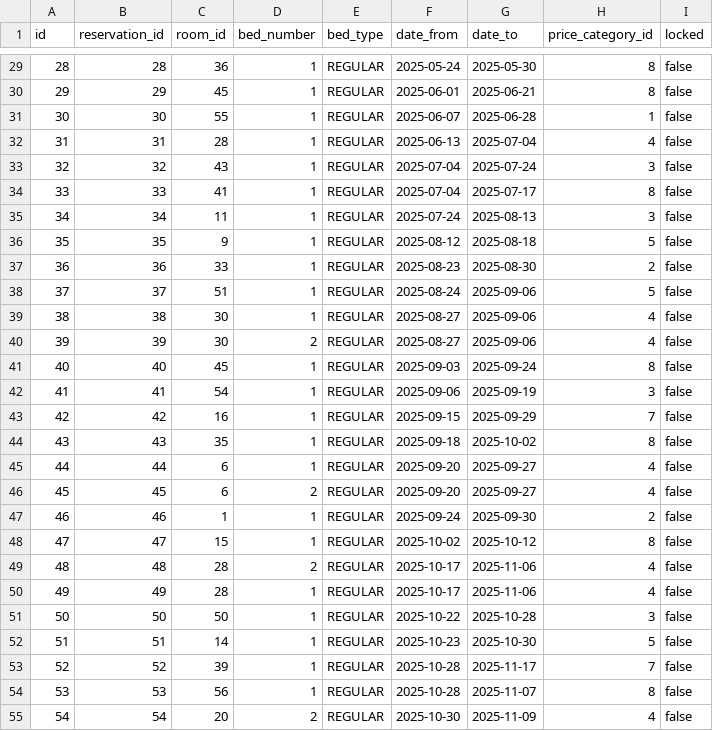
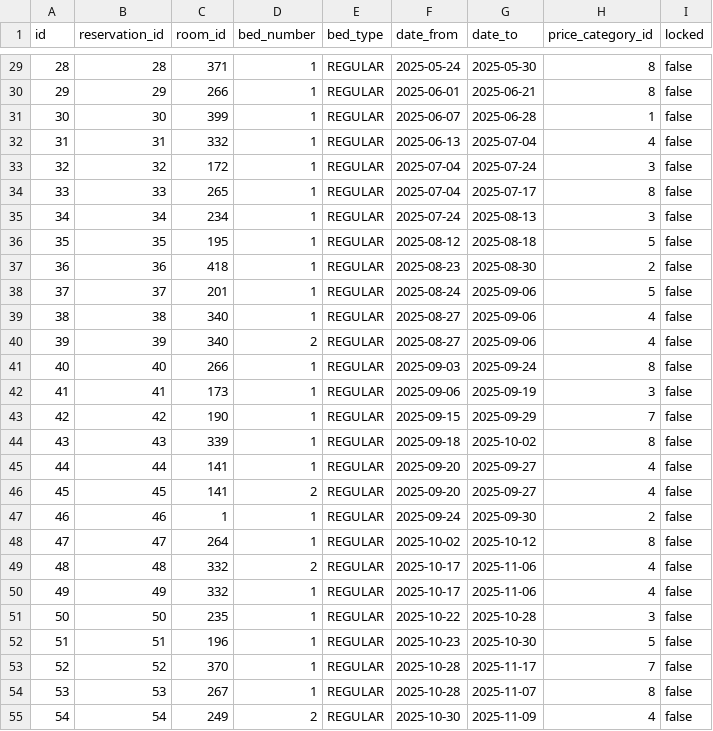
Before and after one commit to lukasbarilic/TK, a CSV file: backend/src/main/resources/demo/stays.csv, drawn as a sheet; only a part is shown, gaps mark what is left out; the diff covers the shown part only.

```diff
--- a/backend/src/main/resources/demo/stays.csv
+++ b/backend/src/main/resources/demo/stays.csv
@@ -29,27 +29,27 @@ id,reservation_id,room_id,bed_number,bed_type,date_from,date_to,price_category_i
-28,28,36,1,REGULAR,2025-05-24,2025-05-30,8,false
-29,29,45,1,REGULAR,2025-06-01,2025-06-21,8,false
-30,30,55,1,REGULAR,2025-06-07,2025-06-28,1,false
-31,31,28,1,REGULAR,2025-06-13,2025-07-04,4,false
-32,32,43,1,REGULAR,2025-07-04,2025-07-24,3,false
-33,33,41,1,REGULAR,2025-07-04,2025-07-17,8,false
-34,34,11,1,REGULAR,2025-07-24,2025-08-13,3,false
-35,35,9,1,REGULAR,2025-08-12,2025-08-18,5,false
-36,36,33,1,REGULAR,2025-08-23,2025-08-30,2,false
-37,37,51,1,REGULAR,2025-08-24,2025-09-06,5,false
-38,38,30,1,REGULAR,2025-08-27,2025-09-06,4,false
-39,39,30,2,REGULAR,2025-08-27,2025-09-06,4,false
-40,40,45,1,REGULAR,2025-09-03,2025-09-24,8,false
-41,41,54,1,REGULAR,2025-09-06,2025-09-19,3,false
-42,42,16,1,REGULAR,2025-09-15,2025-09-29,7,false
-43,43,35,1,REGULAR,2025-09-18,2025-10-02,8,false
-44,44,6,1,REGULAR,2025-09-20,2025-09-27,4,false
-45,45,6,2,REGULAR,2025-09-20,2025-09-27,4,false
+28,28,371,1,REGULAR,2025-05-24,2025-05-30,8,false
+29,29,266,1,REGULAR,2025-06-01,2025-06-21,8,false
+30,30,399,1,REGULAR,2025-06-07,2025-06-28,1,false
+31,31,332,1,REGULAR,2025-06-13,2025-07-04,4,false
+32,32,172,1,REGULAR,2025-07-04,2025-07-24,3,false
+33,33,265,1,REGULAR,2025-07-04,2025-07-17,8,false
+34,34,234,1,REGULAR,2025-07-24,2025-08-13,3,false
+35,35,195,1,REGULAR,2025-08-12,2025-08-18,5,false
+36,36,418,1,REGULAR,2025-08-23,2025-08-30,2,false
+37,37,201,1,REGULAR,2025-08-24,2025-09-06,5,false
+38,38,340,1,REGULAR,2025-08-27,2025-09-06,4,false
+39,39,340,2,REGULAR,2025-08-27,2025-09-06,4,false
+40,40,266,1,REGULAR,2025-09-03,2025-09-24,8,false
+41,41,173,1,REGULAR,2025-09-06,2025-09-19,3,false
+42,42,190,1,REGULAR,2025-09-15,2025-09-29,7,false
+43,43,339,1,REGULAR,2025-09-18,2025-10-02,8,false
+44,44,141,1,REGULAR,2025-09-20,2025-09-27,4,false
+45,45,141,2,REGULAR,2025-09-20,2025-09-27,4,false
 46,46,1,1,REGULAR,2025-09-24,2025-09-30,2,false
-47,47,15,1,REGULAR,2025-10-02,2025-10-12,8,false
-48,48,28,2,REGULAR,2025-10-17,2025-11-06,4,false
-49,49,28,1,REGULAR,2025-10-17,2025-11-06,4,false
-50,50,50,1,REGULAR,2025-10-22,2025-10-28,3,false
-51,51,14,1,REGULAR,2025-10-23,2025-10-30,5,false
-52,52,39,1,REGULAR,2025-10-28,2025-11-17,7,false
-53,53,56,1,REGULAR,2025-10-28,2025-11-07,8,false
-54,54,20,2,REGULAR,2025-10-30,2025-11-09,4,false
+47,47,264,1,REGULAR,2025-10-02,2025-10-12,8,false
+48,48,332,2,REGULAR,2025-10-17,2025-11-06,4,false
+49,49,332,1,REGULAR,2025-10-17,2025-11-06,4,false
+50,50,235,1,REGULAR,2025-10-22,2025-10-28,3,false
+51,51,196,1,REGULAR,2025-10-23,2025-10-30,5,false
+52,52,370,1,REGULAR,2025-10-28,2025-11-17,7,false
+53,53,267,1,REGULAR,2025-10-28,2025-11-07,8,false
+54,54,249,2,REGULAR,2025-10-30,2025-11-09,4,false
```
Also changed, not shown: 135 edited cells elsewhere in this file, backend/src/main/resources/demo/buildings.csv, backend/src/main/resources/demo/room_blocks.csv, 8 other files.
